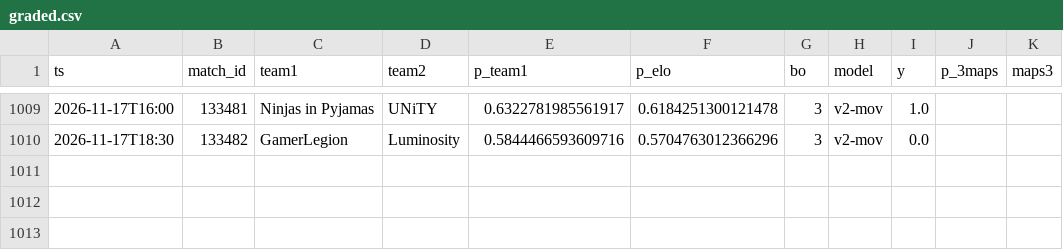
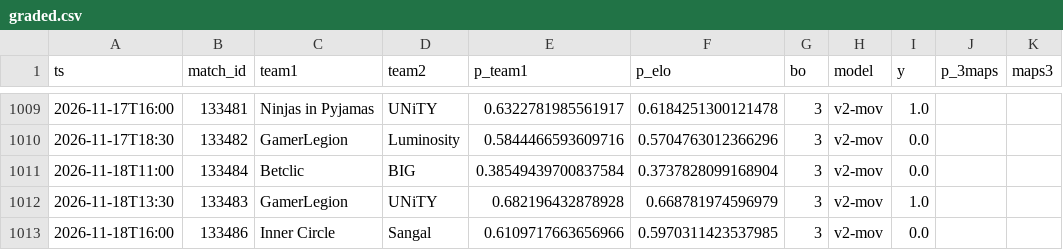
Before and after one commit to azcal/mbm-cs2, a CSV file: logs/graded.csv, drawn as a sheet; only a part is shown, gaps mark what is left out.

```diff
--- a/logs/graded.csv
+++ b/logs/graded.csv
@@ -1010 +1010,4 @@ ts,match_id,team1,team2,p_team1,p_elo,bo,model,y,p_3maps,maps3
 2026-11-17T18:30,133482,GamerLegion,Luminosity,0.5844466593609716,0.5704763012366296,3,v2-mov,0.0,,
+2026-11-18T11:00,133484,Betclic,BIG,0.38549439700837584,0.3737828099168904,3,v2-mov,0.0,,
+2026-11-18T13:30,133483,GamerLegion,UNiTY,0.682196432878928,0.668781974596979,3,v2-mov,1.0,,
+2026-11-18T16:00,133486,Inner Circle,Sangal,0.6109717663656966,0.5970311423537985,3,v2-mov,0.0,,
```
Also changed, not shown: data/matches.csv, logs/predictions.csv, 3 other files.
